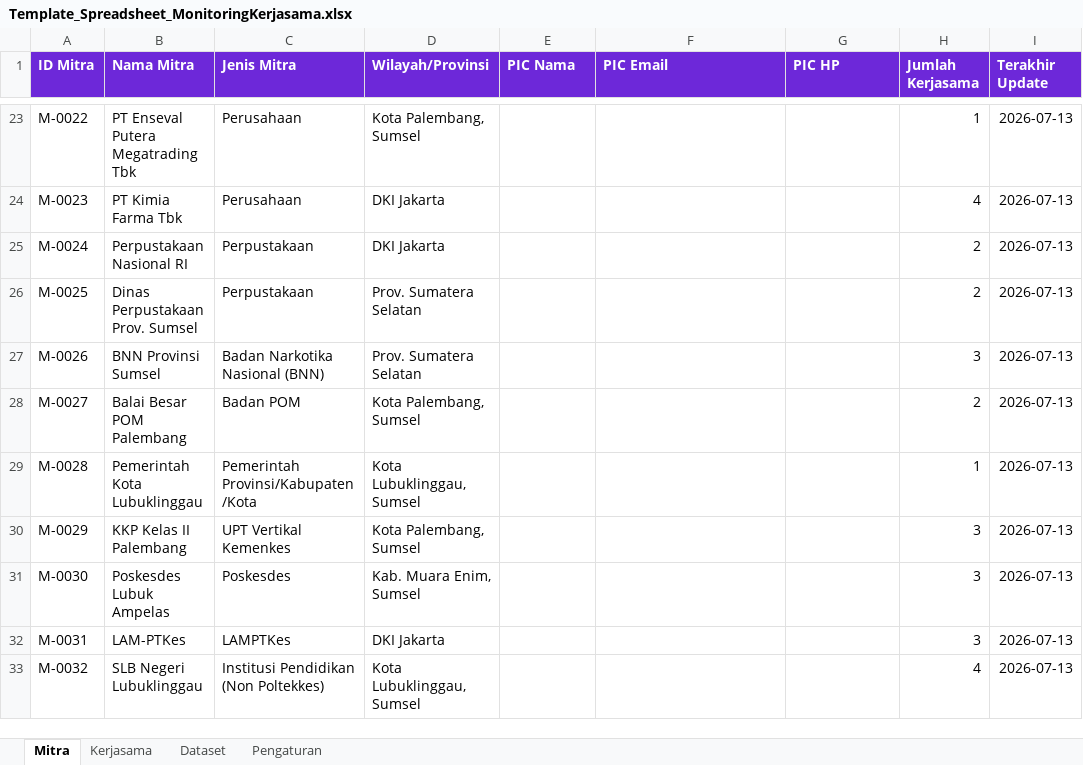
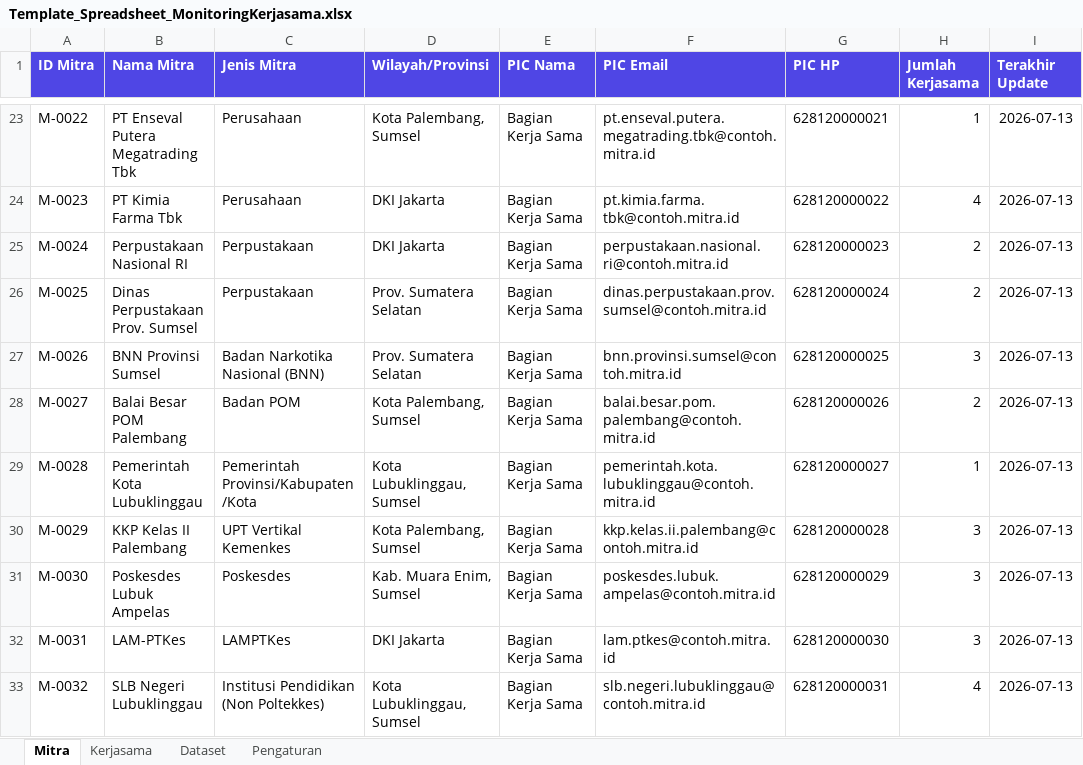
Before and after one commit to AnnisaBaizan/SIMKERMA, an Excel workbook: Template_Spreadsheet_MonitoringKerjasama.xlsx, sheet Mitra, drawn as a sheet; only a part is shown, gaps mark what is left out; values as stored, in another font and other column widths than the file's, no borders; the diff covers the shown part only; the diff names each change by its address in the sheet, - before the commit and + after, or states it on an @@ line.

```diff
--- a/Template_Spreadsheet_MonitoringKerjasama.xlsx (sheet Mitra)
+++ b/Template_Spreadsheet_MonitoringKerjasama.xlsx (sheet Mitra)
-A1:I1 fill: #6D28D9
+A1:I1 fill: #4F46E5
-E23:E33 (PIC Nama): (empty)
+E23:E33 (PIC Nama): Bagian Kerja Sama
-F23 (PIC Email): (empty)
+F23 (PIC Email): pt.enseval.putera.megatrading.tbk@contoh.mitra.id
-G23 (PIC HP): (empty)
+G23 (PIC HP): 628120000021
-F24 (PIC Email): (empty)
+F24 (PIC Email): pt.kimia.farma.tbk@contoh.mitra.id
-G24 (PIC HP): (empty)
+G24 (PIC HP): 628120000022
-F25 (PIC Email): (empty)
+F25 (PIC Email): perpustakaan.nasional.ri@contoh.mitra.id
-G25 (PIC HP): (empty)
+G25 (PIC HP): 628120000023
-F26 (PIC Email): (empty)
+F26 (PIC Email): dinas.perpustakaan.prov.sumsel@contoh.mitra.id
-G26 (PIC HP): (empty)
+G26 (PIC HP): 628120000024
-F27 (PIC Email): (empty)
+F27 (PIC Email): bnn.provinsi.sumsel@contoh.mitra.id
-G27 (PIC HP): (empty)
+G27 (PIC HP): 628120000025
-F28 (PIC Email): (empty)
+F28 (PIC Email): balai.besar.pom.palembang@contoh.mitra.id
-G28 (PIC HP): (empty)
+G28 (PIC HP): 628120000026
-F29 (PIC Email): (empty)
+F29 (PIC Email): pemerintah.kota.lubuklinggau@contoh.mitra.id
-G29 (PIC HP): (empty)
+G29 (PIC HP): 628120000027
-F30 (PIC Email): (empty)
+F30 (PIC Email): kkp.kelas.ii.palembang@contoh.mitra.id
-G30 (PIC HP): (empty)
+G30 (PIC HP): 628120000028
-F31 (PIC Email): (empty)
+F31 (PIC Email): poskesdes.lubuk.ampelas@contoh.mitra.id
-G31 (PIC HP): (empty)
+G31 (PIC HP): 628120000029
-F32 (PIC Email): (empty)
+F32 (PIC Email): lam.ptkes@contoh.mitra.id
-G32 (PIC HP): (empty)
+G32 (PIC HP): 628120000030
-F33 (PIC Email): (empty)
+F33 (PIC Email): slb.negeri.lubuklinggau@contoh.mitra.id
-G33 (PIC HP): (empty)
+G33 (PIC HP): 628120000031
```
Also changed, not shown: 36 edited cells elsewhere in this sheet, sheet Kerjasama, sheet Pengaturan, sheet Dataset, 4 other files.
